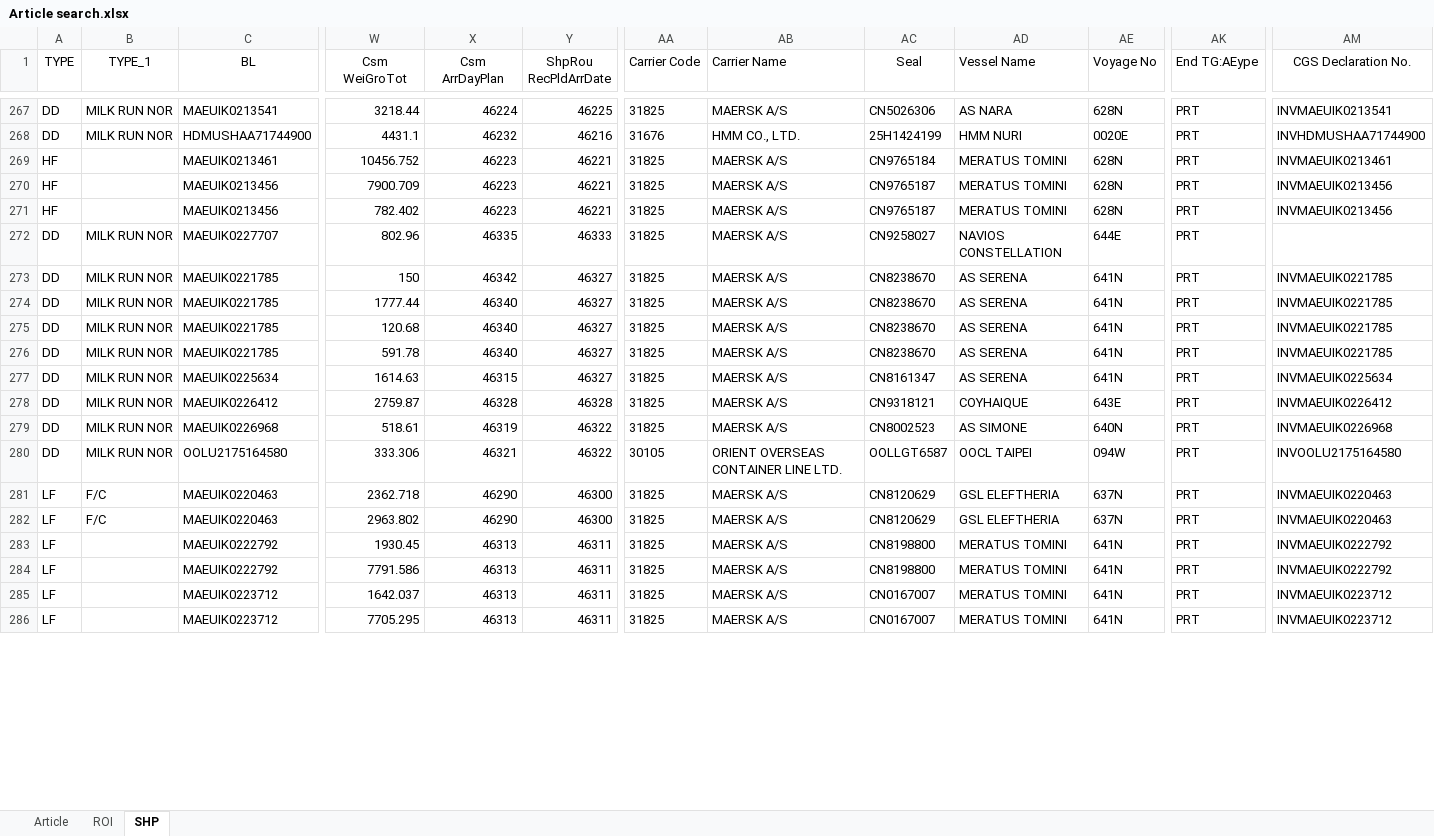
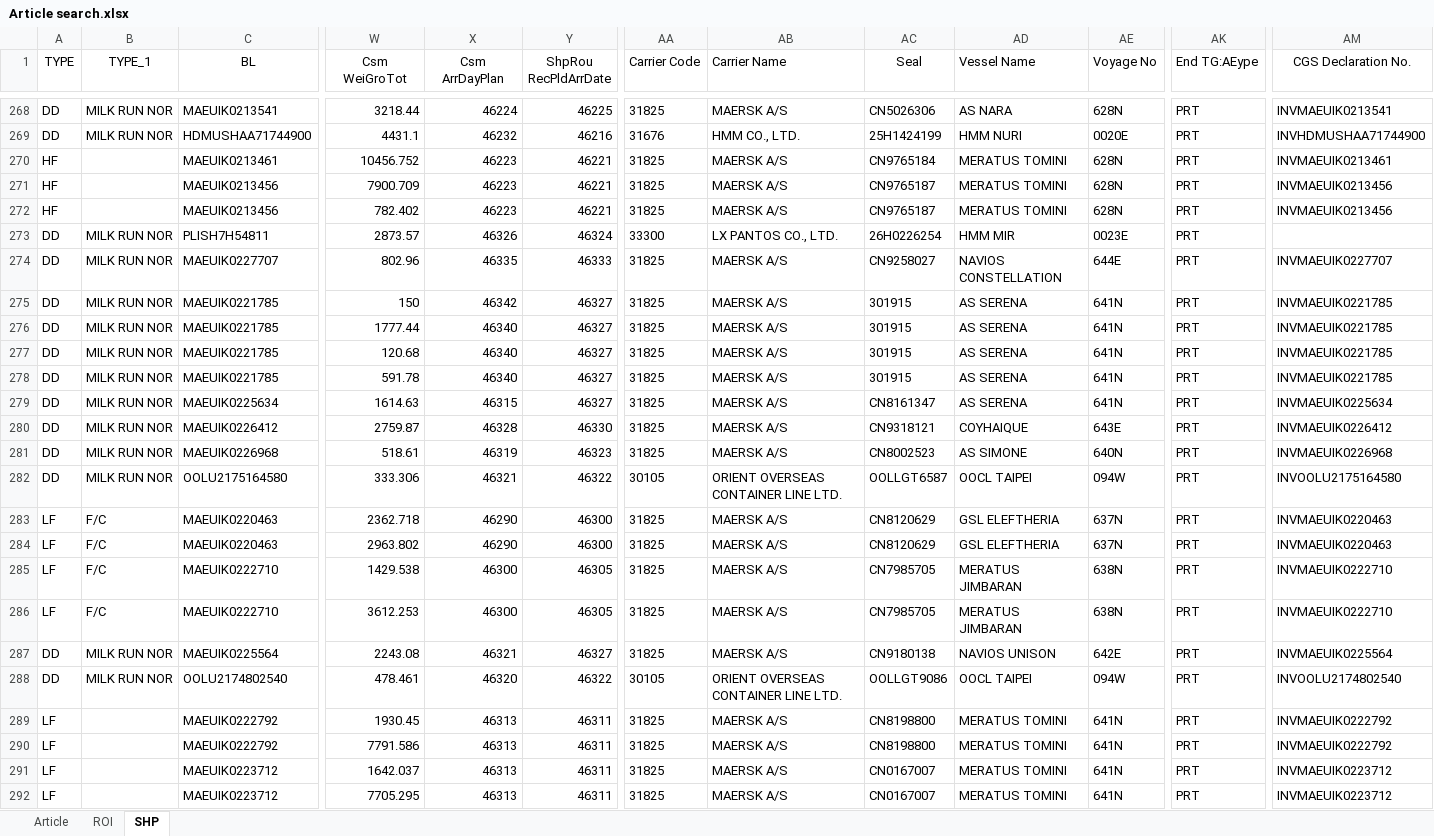
Before and after one commit to STO726/GOODS_Arrival, an Excel workbook: Article search.xlsx, sheet SHP, drawn as a sheet; only a part is shown, gaps mark what is left out; values as stored, in another font and other column widths than the file's, no borders; conditional formats and table styles not drawn; addresses are those after the commit; rows hold the shown columns only; the diff covers the shown part only; the diff names each change by its address in the sheet, - before the commit and + after, or states it on an @@ line.

Commit message:
Add files via upload

```diff
--- a/Article search.xlsx (sheet SHP)
+++ b/Article search.xlsx (sheet SHP)
+row 273: DD | MILK RUN NOR | PLISH7H54811 | 2873.57 | 46326 | 46324 | 33300 | LX PANTOS CO., LTD. | 26H0226254 | HMM MIR | 0023E | PRT
-AM274 (CGS Declaration No.): (empty)
+AM274 (CGS Declaration No.): INVMAEUIK0227707
-AC275:AC278 (Seal): CN8238670
+AC275:AC278 (Seal): 301915
-Y280 (ShpRou RecPldArrDate): 46328
+Y280 (ShpRou RecPldArrDate): 46330
-Y281 (ShpRou RecPldArrDate): 46322
+Y281 (ShpRou RecPldArrDate): 46323
+row 285: LF | F/C | MAEUIK0222710 | 1429.538 | 46300 | 46305 | 31825 | MAERSK A/S | CN7985705 | MERATUS JIMBARAN | 638N | PRT | INVMAEUIK0222710
+row 286: LF | F/C | MAEUIK0222710 | 3612.253 | 46300 | 46305 | 31825 | MAERSK A/S | CN7985705 | MERATUS JIMBARAN | 638N | PRT | INVMAEUIK0222710
+row 287: DD | MILK RUN NOR | MAEUIK0225564 | 2243.08 | 46321 | 46327 | 31825 | MAERSK A/S | CN9180138 | NAVIOS UNISON | 642E | PRT | INVMAEUIK0225564
```
Also changed, not shown: 11 added rows, 12 removed rows and 49 edited cells elsewhere in this sheet, sheet ROI, formulas that keep their value.
